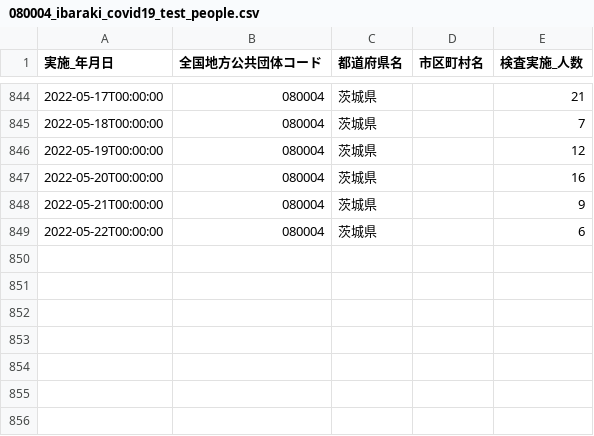
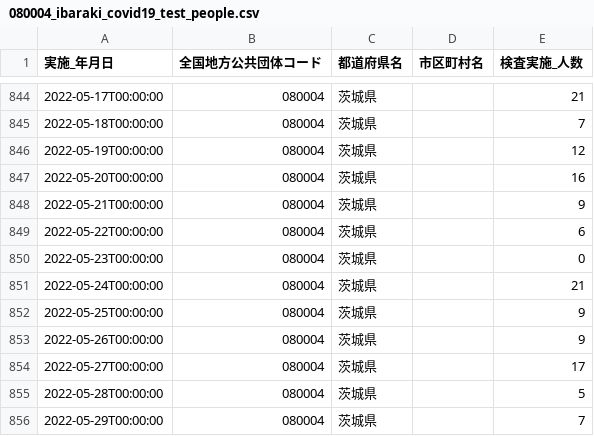
Before and after one commit to a01sa01to/my-website-2, a CSV file: static/opendata/api/raw/covid19_ibaraki/080004_ibaraki_covid19_test_people.csv, drawn as a sheet; only a part is shown, gaps mark what is left out.

```diff
--- a/static/opendata/api/raw/covid19_ibaraki/080004_ibaraki_covid19_test_people.csv
+++ b/static/opendata/api/raw/covid19_ibaraki/080004_ibaraki_covid19_test_people.csv
@@ -849 +849,8 @@
 2022-05-22T00:00:00,080004,茨城県,,6
+2022-05-23T00:00:00,080004,茨城県,,0
+2022-05-24T00:00:00,080004,茨城県,,21
+2022-05-25T00:00:00,080004,茨城県,,9
+2022-05-26T00:00:00,080004,茨城県,,9
+2022-05-27T00:00:00,080004,茨城県,,17
+2022-05-28T00:00:00,080004,茨城県,,5
+2022-05-29T00:00:00,080004,茨城県,,7
```
Also changed, not shown: static/opendata/api/raw/covid19_ibaraki/080004_ibaraki_covid19_death_number.csv, static/opendata/api/raw/covid19_ibaraki/080004_ibaraki_covid19_positive_number.csv, 6 other files.
